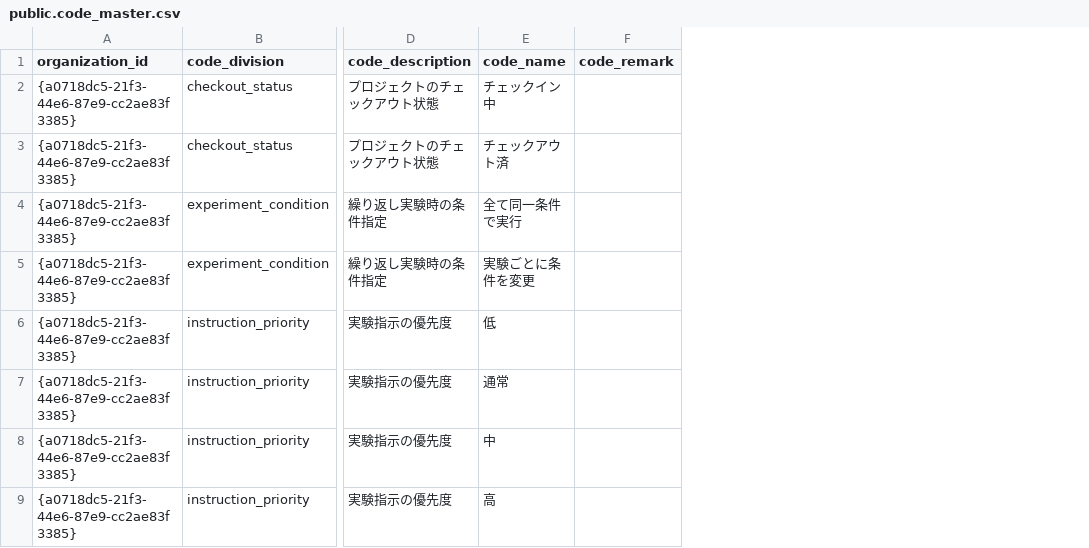
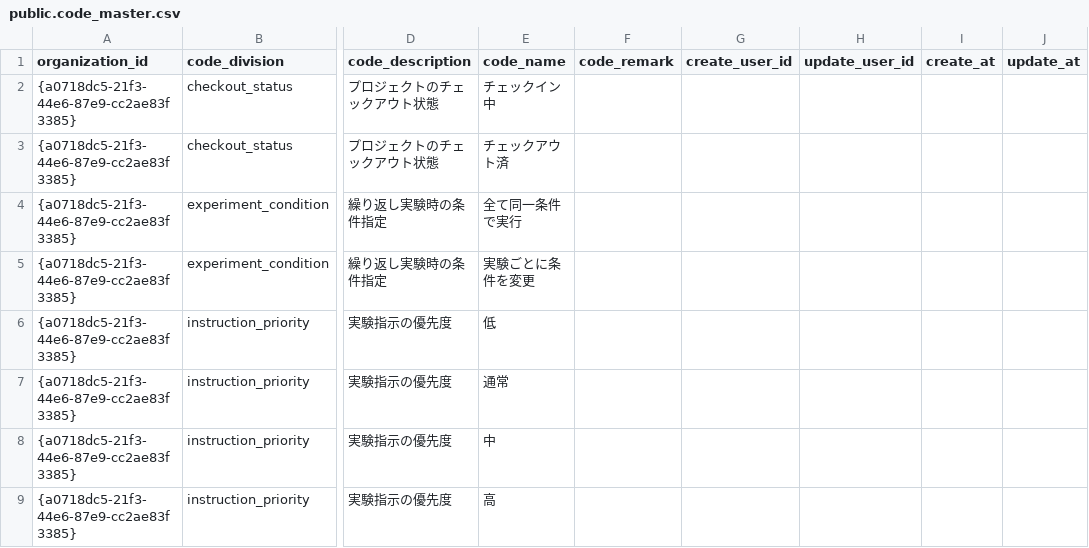
Before and after one commit to HisashiShimada/AlcheMia_Prod_PH2, a CSV file: docs/design/db/code_master/public.code_master.csv, drawn as a sheet; only a part is shown, gaps mark what is left out; the diff covers the shown part only; the diff names each change by its address in the sheet, - before the commit and + after, or states it on an @@ line.

```diff
--- a/docs/design/db/code_master/public.code_master.csv
+++ b/docs/design/db/code_master/public.code_master.csv
+column G (create_user_id), empty
+column H (update_user_id), empty
+column I (create_at), empty
+column J (update_at), empty
```
Also changed, not shown: 9 added rows elsewhere in this file, 24 other files.
